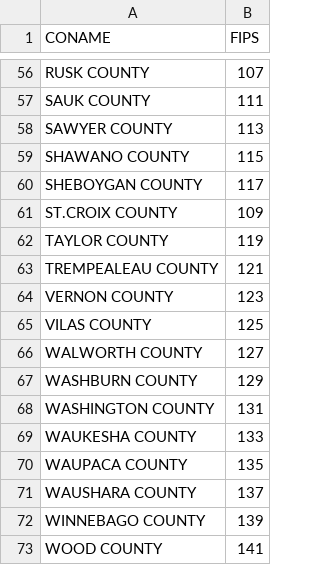
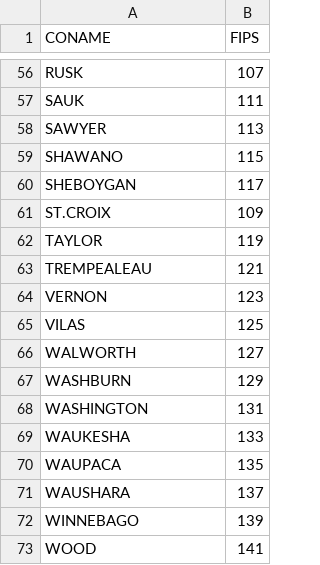
Before and after one commit to WIStCart/ParcelValidationTool, a CSV file: CoNameFips.csv, drawn as a sheet; only a part is shown, gaps mark what is left out; the diff covers the shown part only; the diff names each change by its address in the sheet, - before the commit and + after, or states it on an @@ line.

```diff
--- a/CoNameFips.csv
+++ b/CoNameFips.csv
-A56 (CONAME): RUSK COUNTY
+A56 (CONAME): RUSK
-A57 (CONAME): SAUK COUNTY
+A57 (CONAME): SAUK
-A58 (CONAME): SAWYER COUNTY
+A58 (CONAME): SAWYER
-A59 (CONAME): SHAWANO COUNTY
+A59 (CONAME): SHAWANO
-A60 (CONAME): SHEBOYGAN COUNTY
+A60 (CONAME): SHEBOYGAN
-A61 (CONAME): ST.CROIX COUNTY
+A61 (CONAME): ST.CROIX
-A62 (CONAME): TAYLOR COUNTY
+A62 (CONAME): TAYLOR
-A63 (CONAME): TREMPEALEAU COUNTY
+A63 (CONAME): TREMPEALEAU
-A64 (CONAME): VERNON COUNTY
+A64 (CONAME): VERNON
-A65 (CONAME): VILAS COUNTY
+A65 (CONAME): VILAS
-A66 (CONAME): WALWORTH COUNTY
+A66 (CONAME): WALWORTH
-A67 (CONAME): WASHBURN COUNTY
+A67 (CONAME): WASHBURN
-A68 (CONAME): WASHINGTON COUNTY
+A68 (CONAME): WASHINGTON
-A69 (CONAME): WAUKESHA COUNTY
+A69 (CONAME): WAUKESHA
-A70 (CONAME): WAUPACA COUNTY
+A70 (CONAME): WAUPACA
-A71 (CONAME): WAUSHARA COUNTY
+A71 (CONAME): WAUSHARA
-A72 (CONAME): WINNEBAGO COUNTY
+A72 (CONAME): WINNEBAGO
-A73 (CONAME): WOOD COUNTY
+A73 (CONAME): WOOD
```
Also changed, not shown: 54 edited cells elsewhere in this file, 4 other files.
